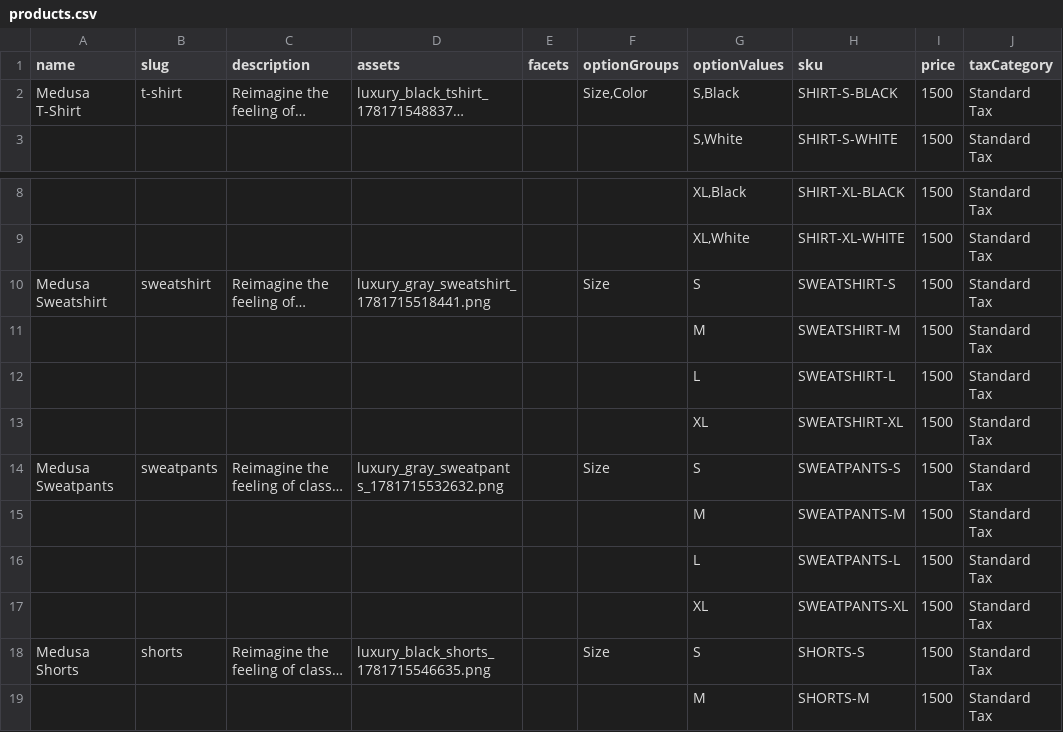
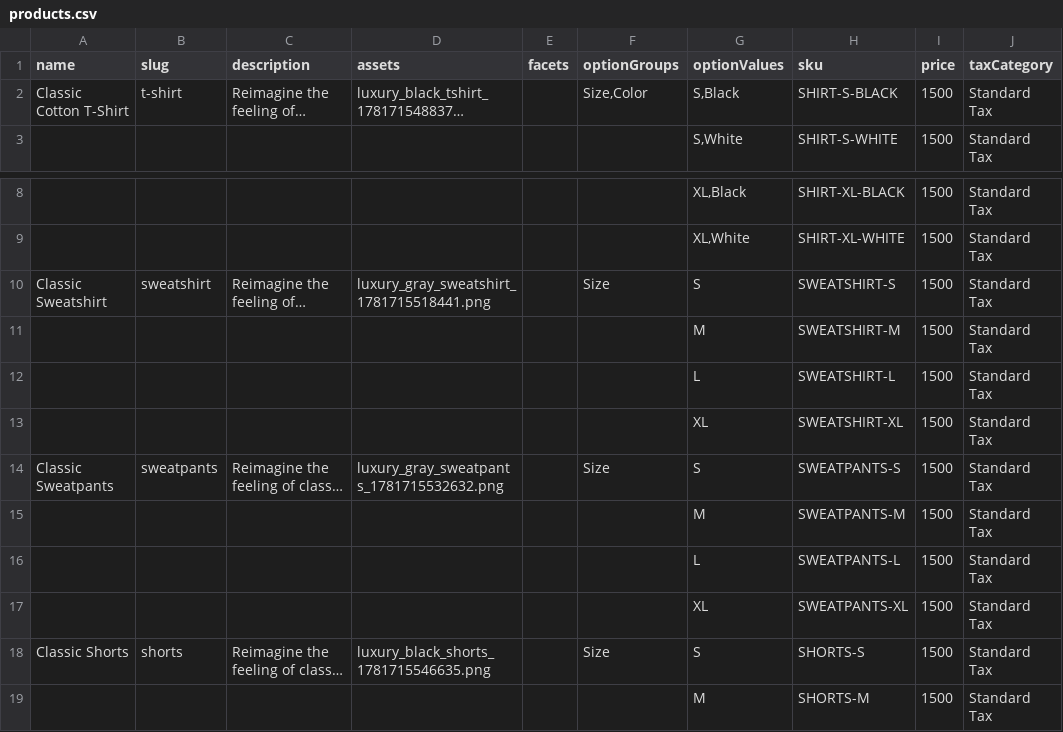
Before and after one commit to notSmart-Fr/aura, a CSV file: apps/backend/src/products.csv, drawn as a sheet; only a part is shown, gaps mark what is left out; long unchanged cells end in …; the diff names each change by its address in the sheet, - before the commit and + after, or states it on an @@ line.

Commit message:
chore: update documentation to reflect transition from Medusa to Vendure, remove unused files, and adjust product naming conventions in CSV

```diff
--- a/apps/backend/src/products.csv
+++ b/apps/backend/src/products.csv
-A2 (name): Medusa T-Shirt
+A2 (name): Classic Cotton T-Shirt
-A10 (name): Medusa Sweatshirt
+A10 (name): Classic Sweatshirt
-A14 (name): Medusa Sweatpants
+A14 (name): Classic Sweatpants
-A18 (name): Medusa Shorts
+A18 (name): Classic Shorts
```
Also changed, not shown: 33 other files.
